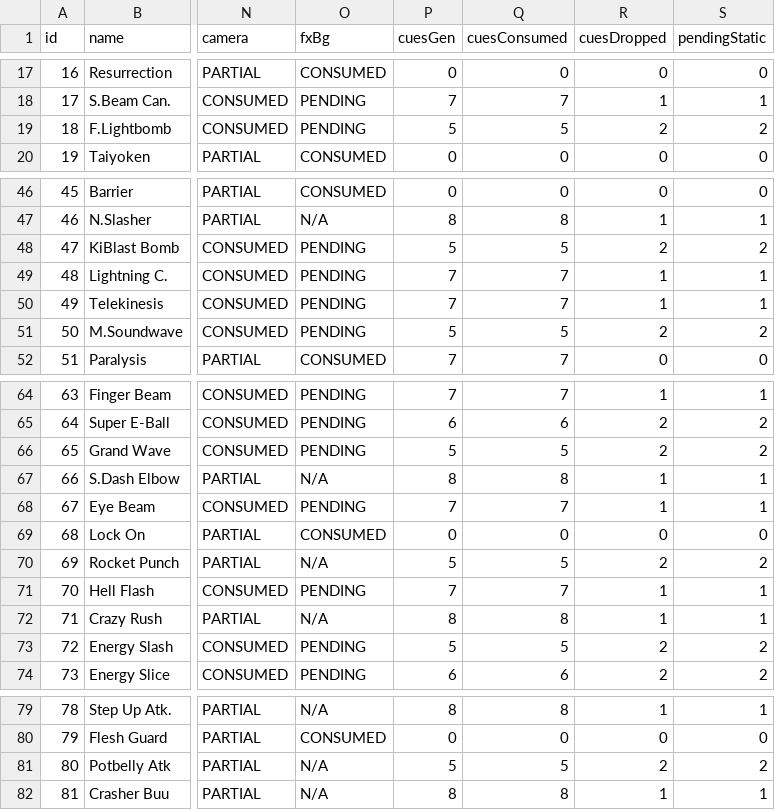
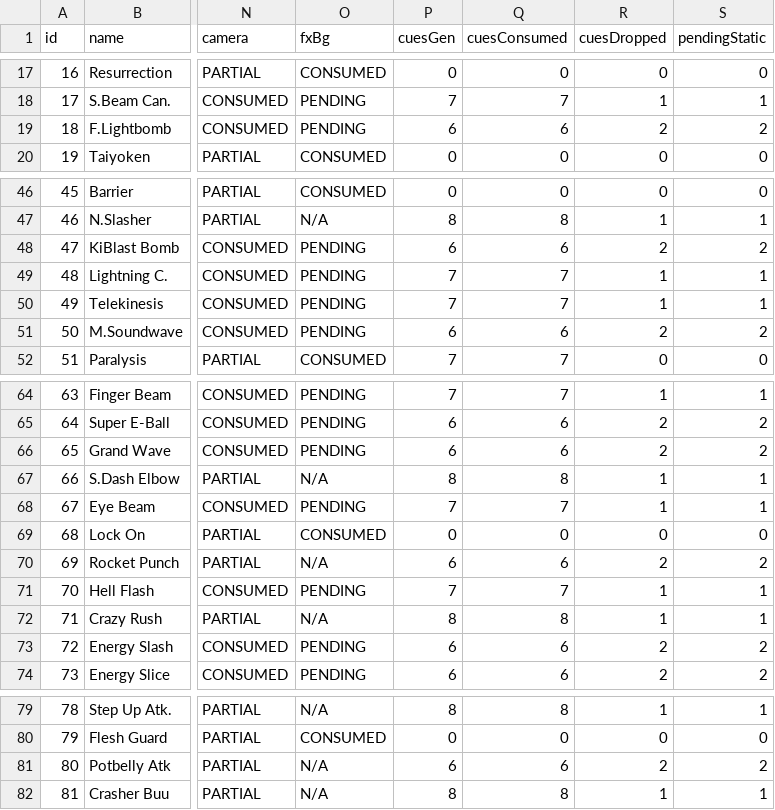
Before and after one commit to smouj/dbz-lsw-fangame, a CSV file: docs/rom/audit/rom-runtime-consumption.csv, drawn as a sheet; only a part is shown, gaps mark what is left out; the diff covers the shown part only; the diff names each change by its address in the sheet, - before the commit and + after, or states it on an @@ line.

```diff
--- a/docs/rom/audit/rom-runtime-consumption.csv
+++ b/docs/rom/audit/rom-runtime-consumption.csv
-P19 (cuesGen): 5
+P19 (cuesGen): 6
-Q19 (cuesConsumed): 5
+Q19 (cuesConsumed): 6
-P48 (cuesGen): 5
+P48 (cuesGen): 6
-Q48 (cuesConsumed): 5
+Q48 (cuesConsumed): 6
-P51 (cuesGen): 5
+P51 (cuesGen): 6
-Q51 (cuesConsumed): 5
+Q51 (cuesConsumed): 6
-P66 (cuesGen): 5
+P66 (cuesGen): 6
-Q66 (cuesConsumed): 5
+Q66 (cuesConsumed): 6
-P70 (cuesGen): 5
+P70 (cuesGen): 6
-Q70 (cuesConsumed): 5
+Q70 (cuesConsumed): 6
-P73 (cuesGen): 5
+P73 (cuesGen): 6
-Q73 (cuesConsumed): 5
+Q73 (cuesConsumed): 6
-P81 (cuesGen): 5
+P81 (cuesGen): 6
-Q81 (cuesConsumed): 5
+Q81 (cuesConsumed): 6
```
Also changed, not shown: 44 edited cells elsewhere in this file, 3 other files.
